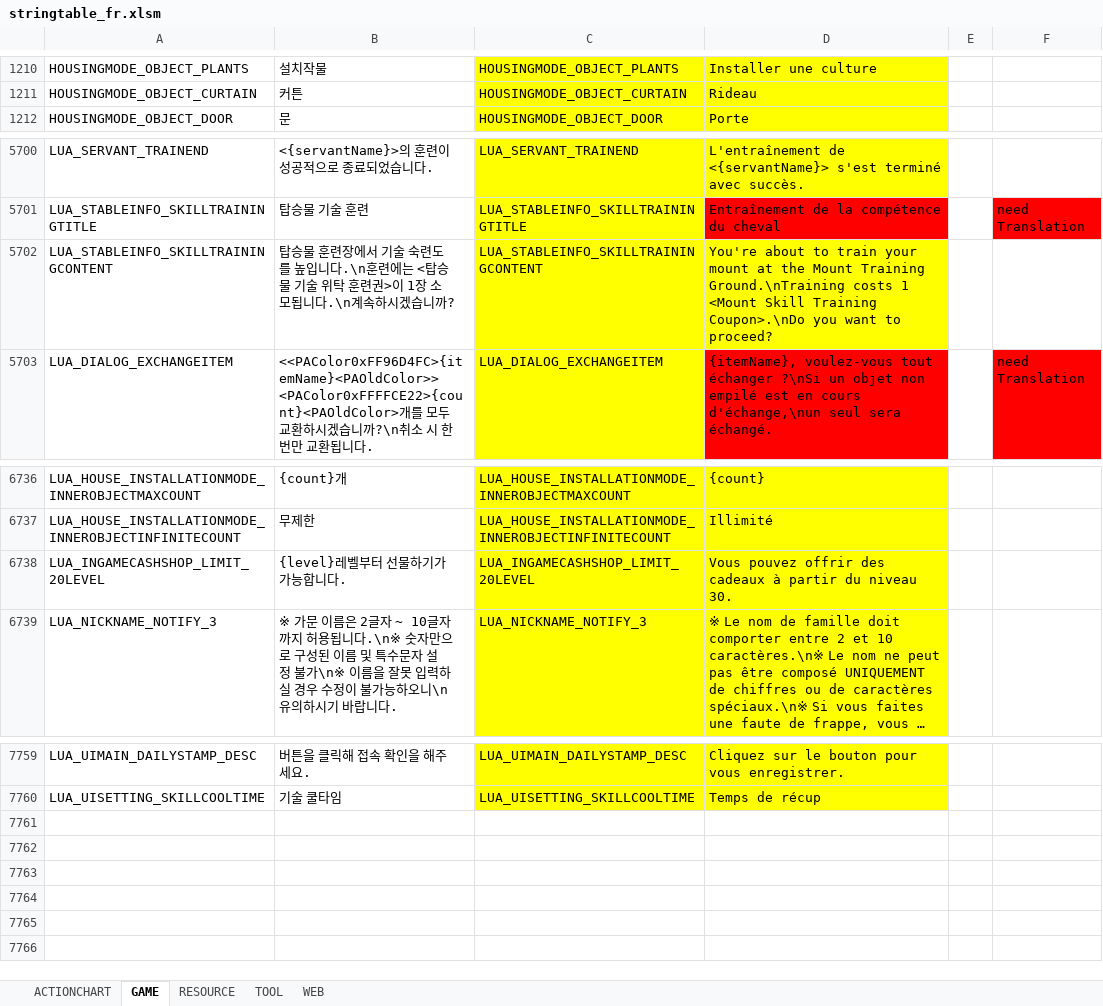
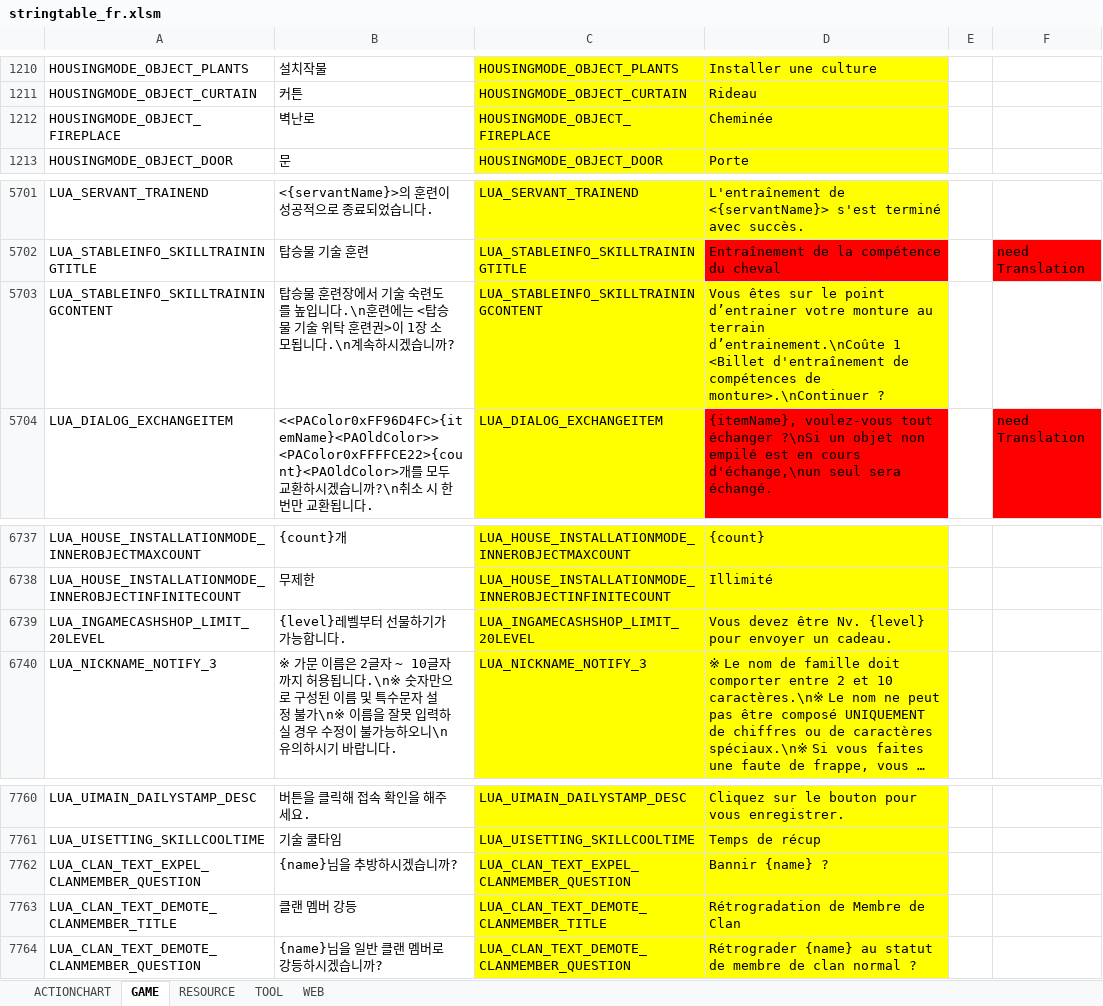
Before and after one commit to polo1093/bdo-guild-quest-mod, an Excel workbook: prestringtable/fr/stringtable_fr.xlsm, sheet GAME, drawn as a sheet; only a part is shown, gaps mark what is left out; long unchanged cells end in …; values as stored, in another font and other column widths than the file's, no borders; addresses are those after the commit; the diff names each change by its address in the sheet, - before the commit and + after, or states it on an @@ line.

```diff
--- a/prestringtable/fr/stringtable_fr.xlsm (sheet GAME)
+++ b/prestringtable/fr/stringtable_fr.xlsm (sheet GAME)
+row 1212: HOUSINGMODE_OBJECT_FIREPLACE | 벽난로 | HOUSINGMODE_OBJECT_FIREPLACE | Cheminée
-D5703: You're about to train your mount at the Mount Training Ground.\nTraining costs 1 <Mount Skill Training Coupon>.\nDo you want to proceed?
+D5703: Vous êtes sur le point d’entrainer votre monture au terrain d’entrainement.\nCoûte 1 <Billet d'entraînement de compétences de monture>.\nContinuer ?
-D6739: Vous pouvez offrir des cadeaux à partir du niveau 30.
+D6739: Vous devez être Nv. {level} pour envoyer un cadeau.
+row 7762: LUA_CLAN_TEXT_EXPEL_CLANMEMBER_QUESTION | {name}님을 추방하시겠습니까? | LUA_CLAN_TEXT_EXPEL_CLANMEMBER_QUESTION | Bannir {name} ?
+row 7763: LUA_CLAN_TEXT_DEMOTE_CLANMEMBER_TITLE | 클랜 멤버 강등 | LUA_CLAN_TEXT_DEMOTE_CLANMEMBER_TITLE | Rétrogradation de Membre de Clan
+row 7764: LUA_CLAN_TEXT_DEMOTE_CLANMEMBER_QUESTION | {name}님을 일반 클랜 멤버로 강등하시겠습니까? | LUA_CLAN_TEXT_DEMOTE_CLANMEMBER_QUESTION | Rétrograder {name} au statut de membre de clan normal ?
```
Also changed, not shown: prestringtable/de/stringtable_cutscene_de.xlsm, prestringtable/de/stringtable_de.xlsm, 7 other files.
